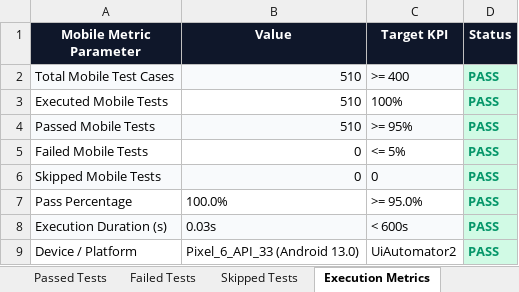
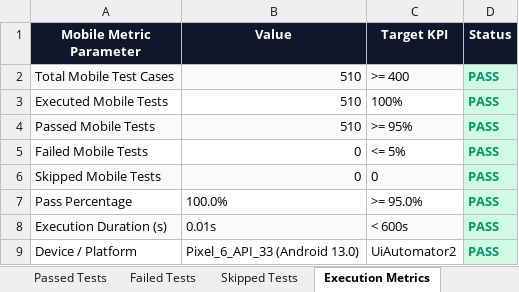
Before and after one commit to Vigneshviggi/blood-bank-management-system, an Excel workbook: mobile_automation/reports/Excel/Automation_Test_Report.xlsx, sheet Execution Metrics, drawn as a sheet; values as stored, in another font and other column widths than the file's, no borders; the diff names each change by its address in the sheet, - before the commit and + after, or states it on an @@ line.

```diff
--- a/mobile_automation/reports/Excel/Automation_Test_Report.xlsx (sheet Execution Metrics)
+++ b/mobile_automation/reports/Excel/Automation_Test_Report.xlsx (sheet Execution Metrics)
-B8 (Value): 0.03s
+B8 (Value): 0.01s
```
Also changed, not shown: sheet Executed Test Cases, Test Results/Excel/Passed_Test_Cases.xlsx, Vulnerability Test Results/test-cases.xlsx, 43 other files.
